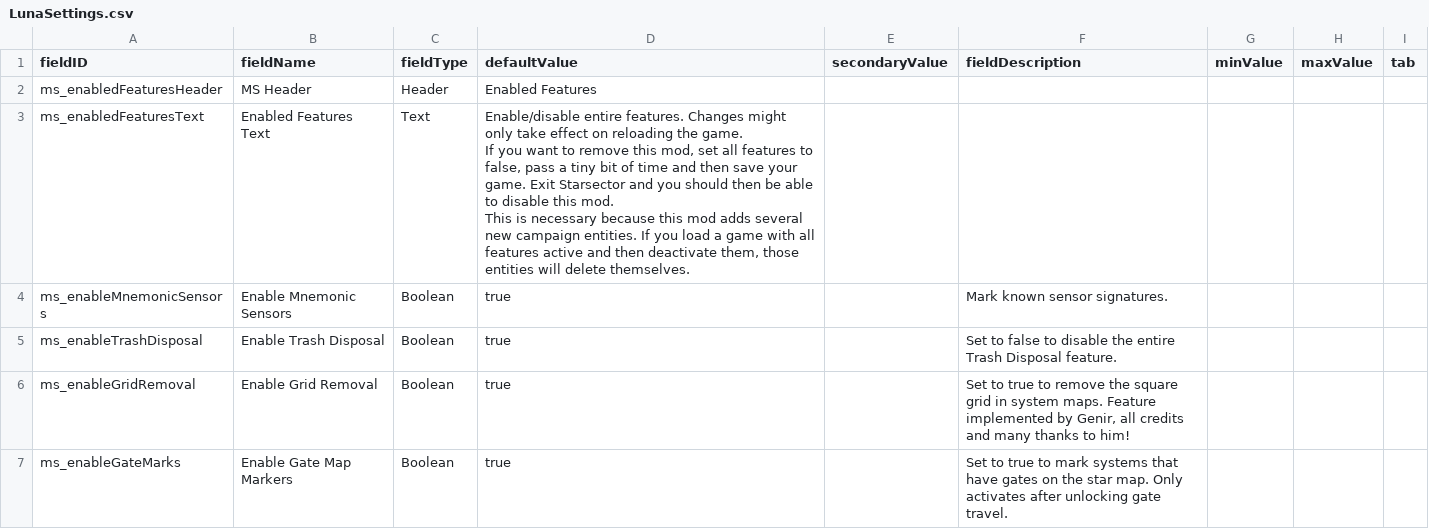
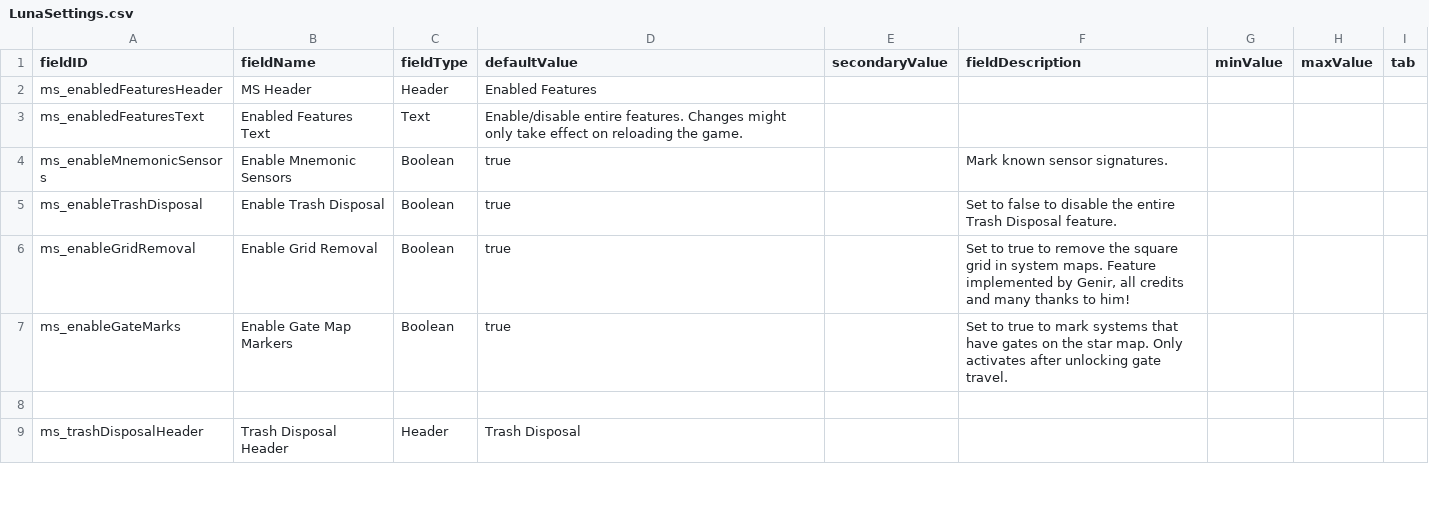
Before and after one commit to DesperatePeter/mnemonic-sensors, a CSV file: data/config/LunaSettings.csv, drawn as a sheet; only a part is shown; the shorter side is filled out with more unchanged rows.

Commit message:
- 0.1.1: initial release, containing four features. All features can be disabled via LunaSettings
Mnemonic Sensors: Mark known sensor readings to prevent you from chasing your own cargo pods
Gate Markers: Mark systems with gates on the Star Map once you have unlocked gate travel
Trash Disposal: Automatically remove low-value items from loot screen (if your cargo is almost full). Cf. LunaSettings for details
Grid-less System Maps: Remove the grid from system maps for a more beautiful exploration experience. Code and idea contributed by Genir, many thanks and all credits to him!

```diff
--- a/data/config/LunaSettings.csv
+++ b/data/config/LunaSettings.csv
@@ -2,7 +2,3 @@ fieldID,fieldName,fieldType,defaultValue,secondaryValue,fieldDescription,minValu
 ms_enabledFeaturesHeader,MS Header,Header,Enabled Features,,,,,
-ms_enabledFeaturesText,Enabled Features Text,Text,"Enable/disable entire features. Changes might only take effect on reloading the game.
-
-If you want to remove this mod, set all features to false, pass a tiny bit of time and then save your game. Exit Starsector and you should then be able to disable this mod.
-
-This is necessary because this mod adds several new campaign entities. If you load a game with all features active and then deactivate them, those entities will delete themselves.",,"",,,
+ms_enabledFeaturesText,Enabled Features Text,Text,"Enable/disable entire features. Changes might only take effect on reloading the game.",,"",,,
 ms_enableMnemonicSensors,Enable Mnemonic Sensors,Boolean,true,,"Mark known sensor signatures.",,,
```
Also changed, not shown: 6 other files.
